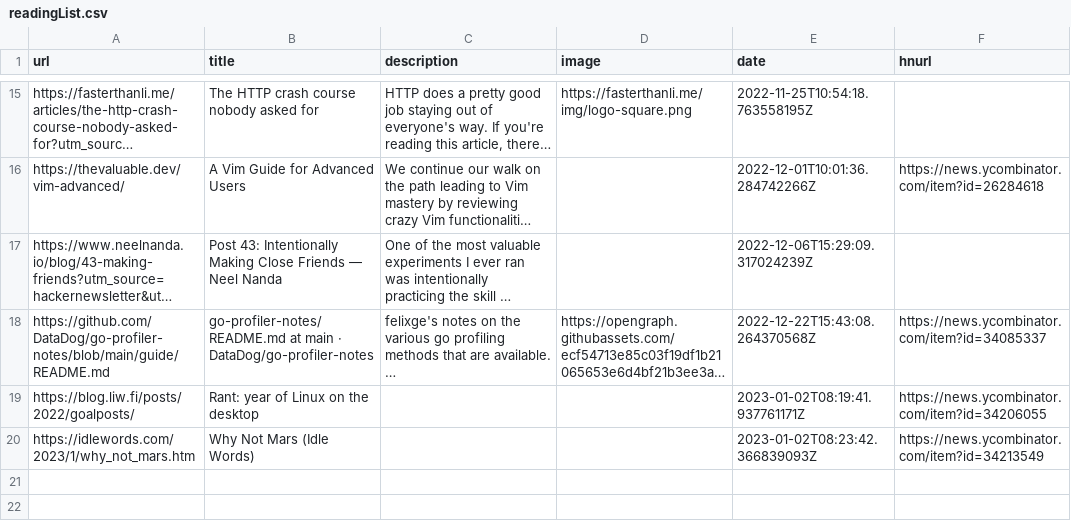
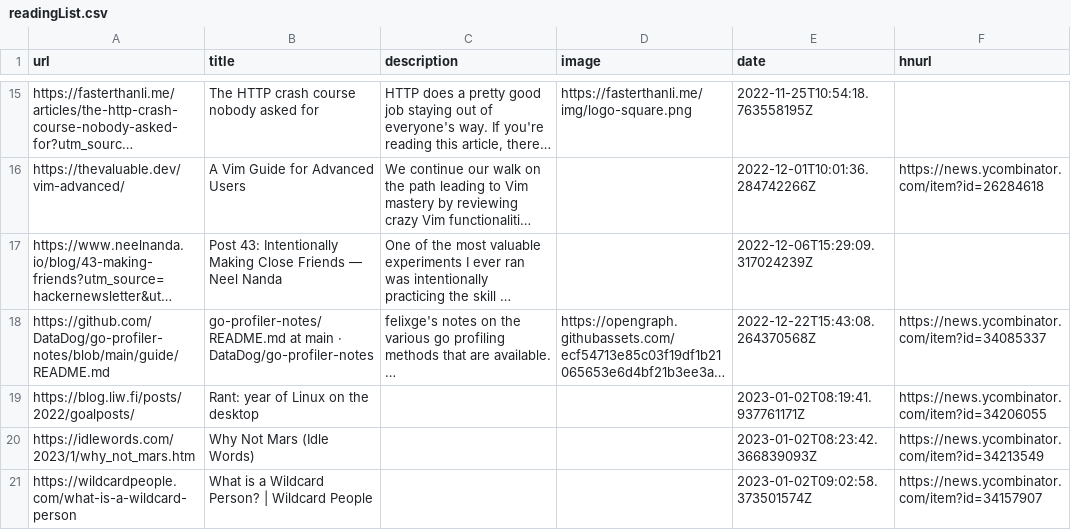
Before and after one commit to manuelmazzuola/readingList, a CSV file: readingList.csv, drawn as a sheet; only a part is shown, gaps mark what is left out; long unchanged cells end in ….

Commit message:
Automated reading list update on Mon Jan  2 09:02:58 UTC 2023

```diff
--- a/readingList.csv
+++ b/readingList.csv
@@ -20 +20,2 @@ https://blog.liw.fi/posts/2022/goalposts/,Rant: year of Linux on the desktop,,,2
 https://idlewords.com/2023/1/why_not_mars.htm,Why Not Mars (Idle Words),,,2023-01-02T08:23:42.366839093Z,https://news.ycombinator.com/item?id=34213549
+https://wildcardpeople.com/what-is-a-wildcard-person,What is a Wildcard Person? | Wildcard People,,,2023-01-02T09:02:58.373501574Z,https://news.ycombinator.com/item?id=34157907
```
